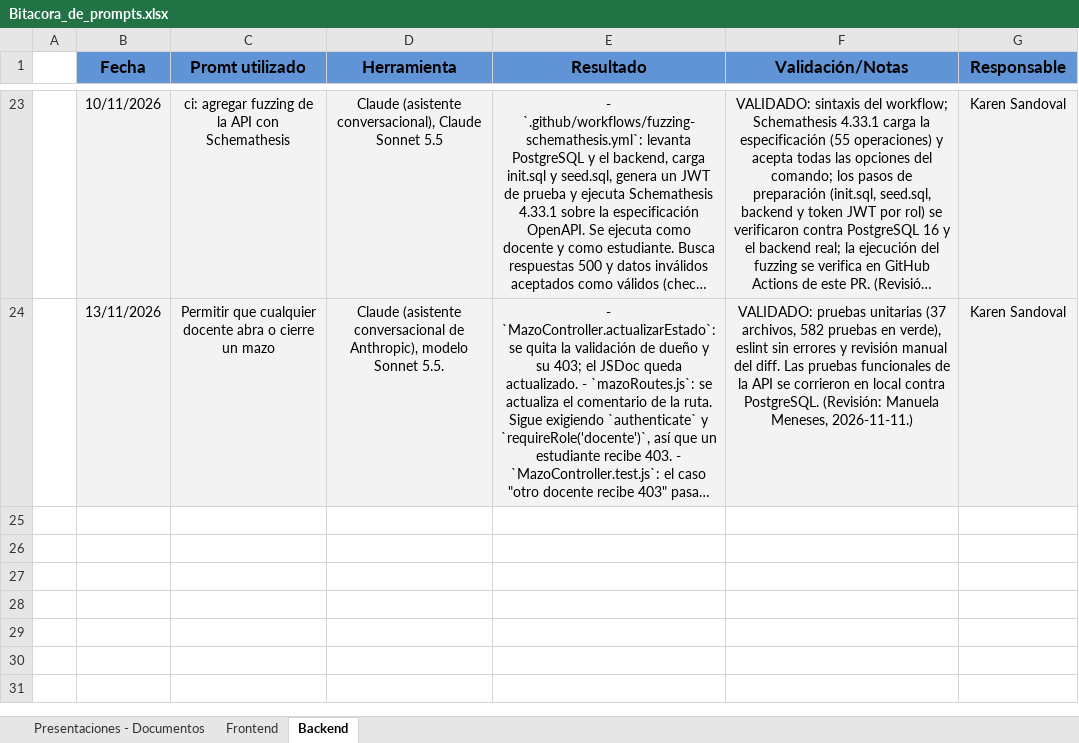
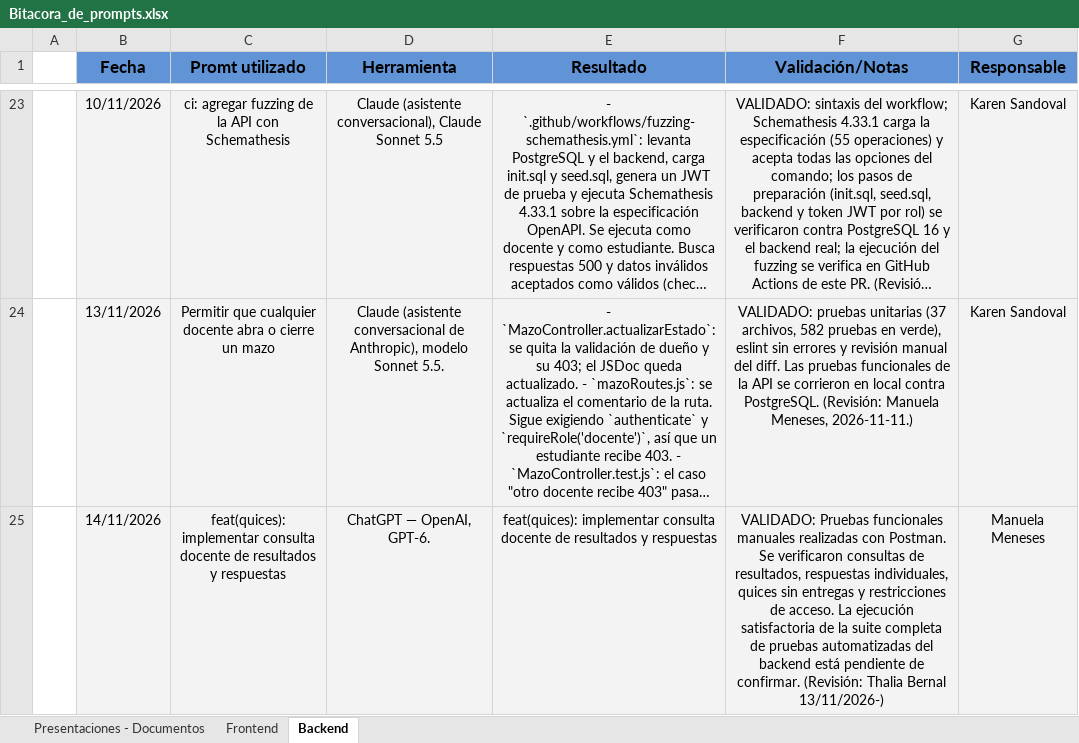
Before and after one commit to wsernam/A-Walking-Dictionary-NovaCode-Back-end, an Excel workbook: docs/ai/Bitacora_de_prompts.xlsx, sheet Backend, drawn as a sheet; only a part is shown, gaps mark what is left out; long unchanged cells end in …; values as stored, in another font and other column widths than the file's, no borders; table styles not drawn; the diff covers the shown part only; the diff names each change by its address in the sheet, - before the commit and + after, or states it on an @@ line.

```diff
--- a/docs/ai/Bitacora_de_prompts.xlsx (sheet Backend)
+++ b/docs/ai/Bitacora_de_prompts.xlsx (sheet Backend)
+row 25:  | 14/11/2026 | feat(quices): implementar consulta docente de resultados y respuestas | ChatGPT — OpenAI, GPT-6. | feat(quices): implementar consulta docente de resultados y respuestas | VALIDADO: Pruebas funcionales manuales realizadas con Postman. Se verificaron consultas de resultados, respuestas individuales, quices sin entregas y restricciones de acceso. La ejecución satisfactoria de la suite completa de pruebas automatizadas del backend está pendiente de confirmar. (Revisión: Thalia Bernal 13/11/2026-) | Manuela Meneses
```
Also changed, not shown: 3 added rows elsewhere in this sheet, 2 other files.
